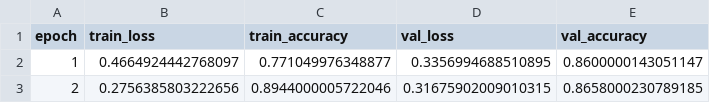
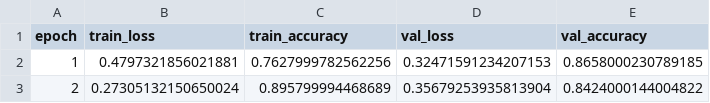
Before and after one commit to Kavibharathi222/RL-Hyperparameter-Optimization, a CSV file: results/baseline_logs.csv, drawn as a sheet.

```diff
--- a/results/baseline_logs.csv
+++ b/results/baseline_logs.csv
@@ -1,3 +1,3 @@
 epoch,train_loss,train_accuracy,val_loss,val_accuracy
-1,0.4664924442768097,0.771049976348877,0.3356994688510895,0.8600000143051147
-2,0.2756385803222656,0.8944000005722046,0.31675902009010315,0.8658000230789185
+1,0.4797321856021881,0.7627999782562256,0.32471591234207153,0.8658000230789185
+2,0.27305132150650024,0.895799994468689,0.35679253935813904,0.8424000144004822
```
Also changed, not shown: results/accuracy_logs.csv, 11 other files.
